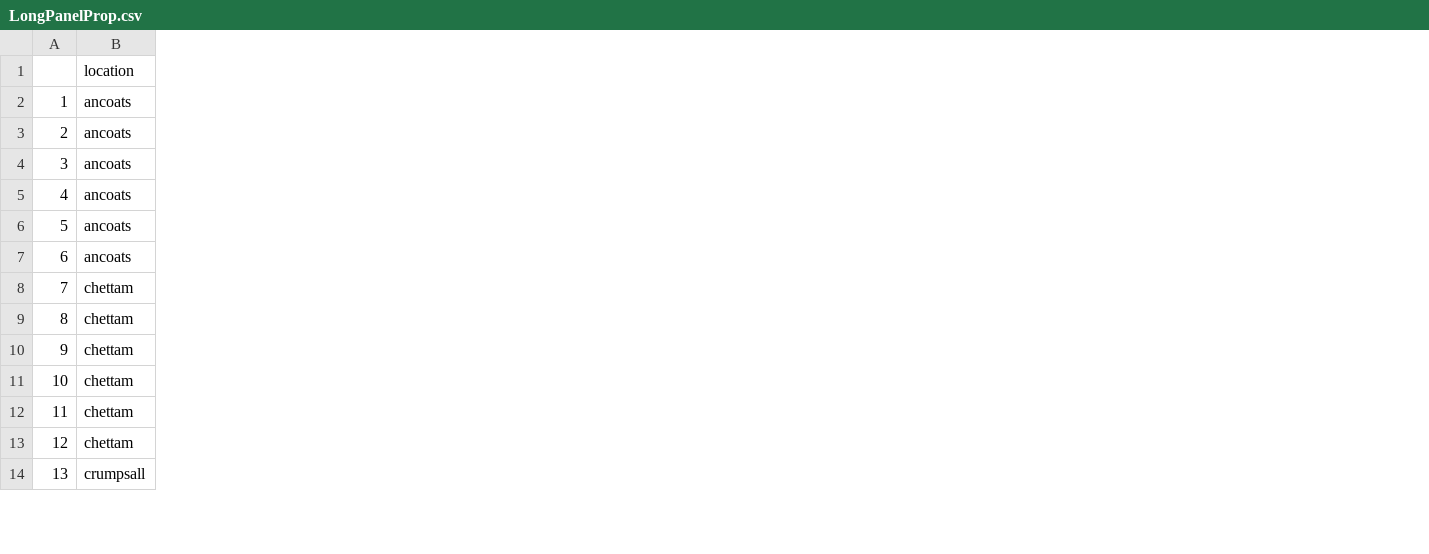
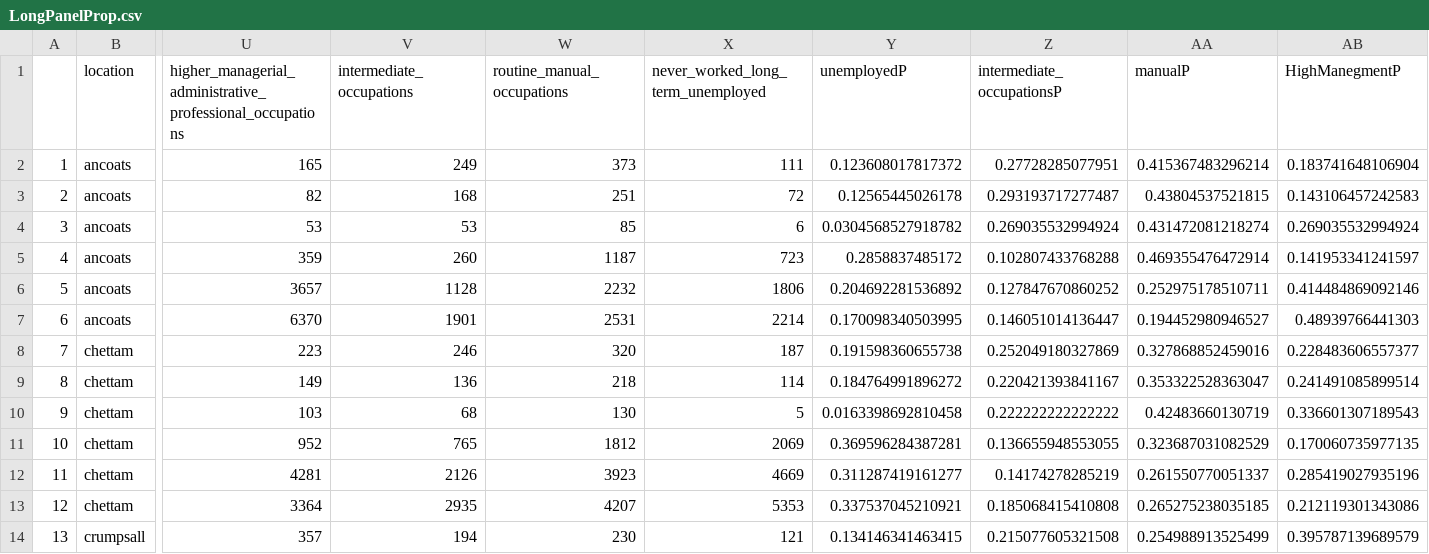
Before and after one commit to Sviatkd/DatafestivalWork, a CSV file: LongPanelProp.csv, drawn as a sheet; only a part is shown, gaps mark what is left out; the diff names each change by its address in the sheet, - before the commit and + after, or states it on an @@ line.

```diff
--- a/LongPanelProp.csv
+++ b/LongPanelProp.csv
+column U, rows 1-14: higher_managerial_administrative_professional_occupations | 165 | 82 | 53 | 359 | 3657 | 6370 | 223 | 149 | 103 | 952 | 4281 | 3364 | 357
+column V (intermediate_occupations), rows 2-14: 249 | 168 | 53 | 260 | 1128 | 1901 | 246 | 136 | 68 | 765 | 2126 | 2935 | 194
+column W (routine_manual_occupations), rows 2-14: 373 | 251 | 85 | 1187 | 2232 | 2531 | 320 | 218 | 130 | 1812 | 3923 | 4207 | 230
+column X, rows 1-14: never_worked_long_term_unemployed | 111 | 72 | 6 | 723 | 1806 | 2214 | 187 | 114 | 5 | 2069 | 4669 | 5353 | 121
+column Y (unemployedP), rows 2-14: 0.123608017817372 | 0.12565445026178 | 0.0304568527918782 | 0.2858837485172 | 0.204692281536892 | 0.170098340503995 | 0.191598360655738 | 0.184764991896272 | 0.0163398692810458 | 0.369596284387281 | 0.311287419161277 | 0.337537045210921 | 0.134146341463415
+column Z (intermediate_occupationsP), rows 2-14: 0.27728285077951 | 0.293193717277487 | 0.269035532994924 | 0.102807433768288 | 0.127847670860252 | 0.146051014136447 | 0.252049180327869 | 0.220421393841167 | 0.222222222222222 | 0.136655948553055 | 0.14174278285219 | 0.185068415410808 | 0.215077605321508
+column AA (manualP), rows 2-14: 0.415367483296214 | 0.43804537521815 | 0.431472081218274 | 0.469355476472914 | 0.252975178510711 | 0.194452980946527 | 0.327868852459016 | 0.353322528363047 | 0.42483660130719 | 0.323687031082529 | 0.261550770051337 | 0.265275238035185 | 0.254988913525499
+column AB (HighManegmentP), rows 2-14: 0.183741648106904 | 0.143106457242583 | 0.269035532994924 | 0.141953341241597 | 0.414484869092146 | 0.48939766441303 | 0.228483606557377 | 0.241491085899514 | 0.336601307189543 | 0.170060735977135 | 0.285419027935196 | 0.212119301343086 | 0.395787139689579
```
Also changed, not shown: PanelLong.csv, 2 other files.
